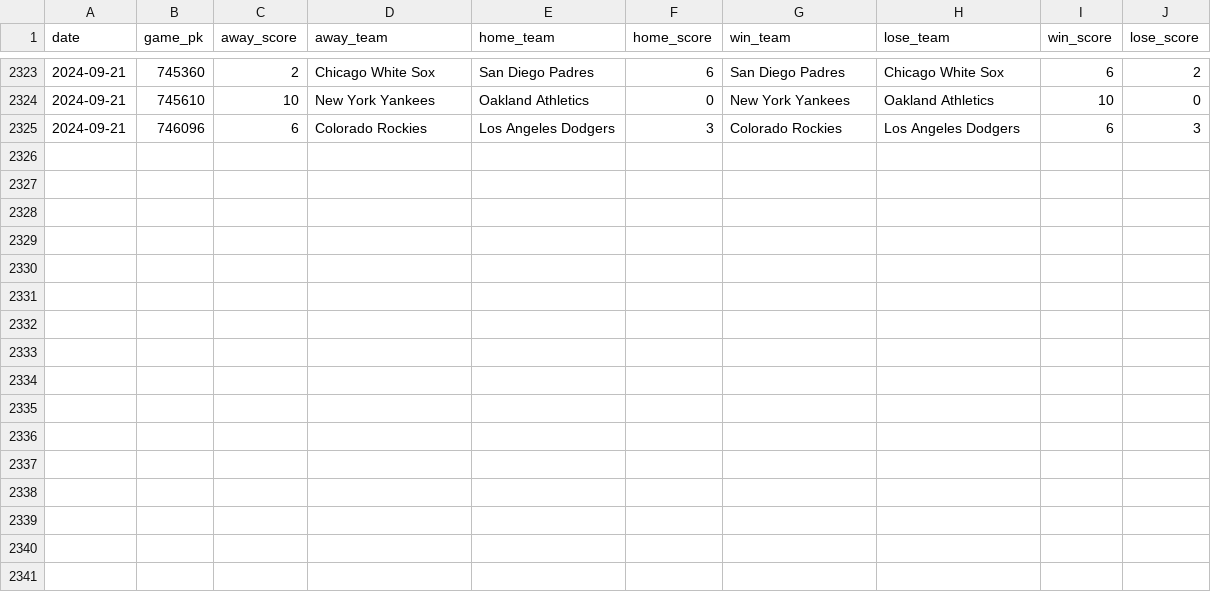
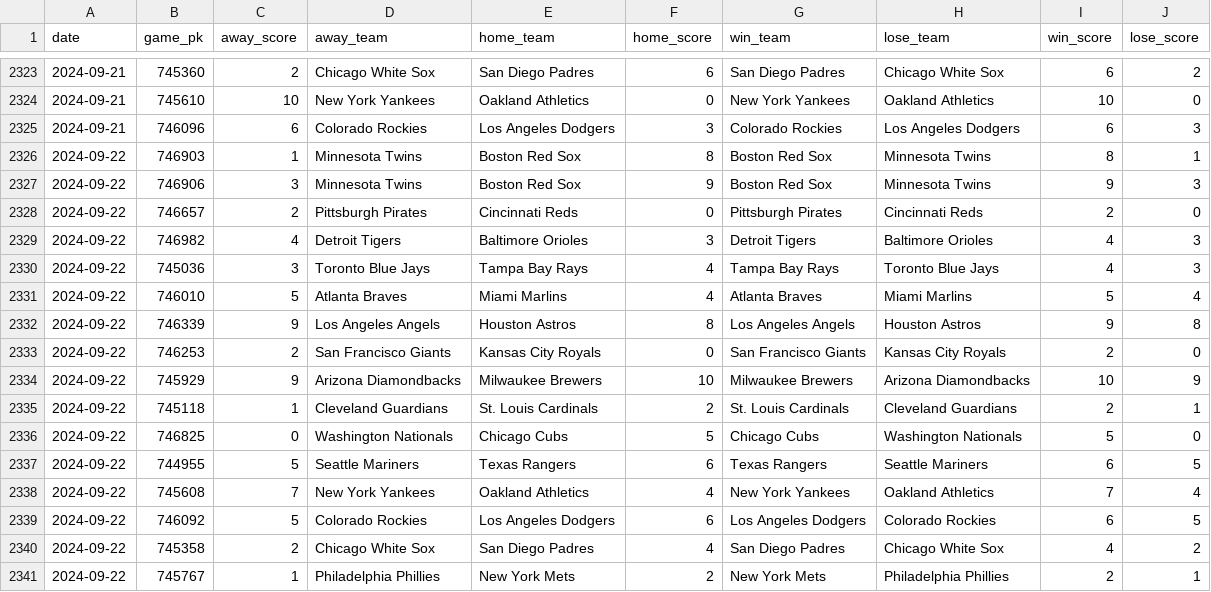
Before and after one commit to chadallison/mlb24, a CSV file: data/end_games.csv, drawn as a sheet; only a part is shown, gaps mark what is left out.

```diff
--- a/data/end_games.csv
+++ b/data/end_games.csv
@@ -2325 +2325,17 @@ date,game_pk,away_score,away_team,home_team,home_score,win_team,lose_team,win_sc
 2024-09-21,746096,6,Colorado Rockies,Los Angeles Dodgers,3,Colorado Rockies,Los Angeles Dodgers,6,3
+2024-09-22,746903,1,Minnesota Twins,Boston Red Sox,8,Boston Red Sox,Minnesota Twins,8,1
+2024-09-22,746906,3,Minnesota Twins,Boston Red Sox,9,Boston Red Sox,Minnesota Twins,9,3
+2024-09-22,746657,2,Pittsburgh Pirates,Cincinnati Reds,0,Pittsburgh Pirates,Cincinnati Reds,2,0
+2024-09-22,746982,4,Detroit Tigers,Baltimore Orioles,3,Detroit Tigers,Baltimore Orioles,4,3
+2024-09-22,745036,3,Toronto Blue Jays,Tampa Bay Rays,4,Tampa Bay Rays,Toronto Blue Jays,4,3
+2024-09-22,746010,5,Atlanta Braves,Miami Marlins,4,Atlanta Braves,Miami Marlins,5,4
+2024-09-22,746339,9,Los Angeles Angels,Houston Astros,8,Los Angeles Angels,Houston Astros,9,8
+2024-09-22,746253,2,San Francisco Giants,Kansas City Royals,0,San Francisco Giants,Kansas City Royals,2,0
+2024-09-22,745929,9,Arizona Diamondbacks,Milwaukee Brewers,10,Milwaukee Brewers,Arizona Diamondbacks,10,9
+2024-09-22,745118,1,Cleveland Guardians,St. Louis Cardinals,2,St. Louis Cardinals,Cleveland Guardians,2,1
+2024-09-22,746825,0,Washington Nationals,Chicago Cubs,5,Chicago Cubs,Washington Nationals,5,0
+2024-09-22,744955,5,Seattle Mariners,Texas Rangers,6,Texas Rangers,Seattle Mariners,6,5
+2024-09-22,745608,7,New York Yankees,Oakland Athletics,4,New York Yankees,Oakland Athletics,7,4
+2024-09-22,746092,5,Colorado Rockies,Los Angeles Dodgers,6,Los Angeles Dodgers,Colorado Rockies,6,5
+2024-09-22,745358,2,Chicago White Sox,San Diego Padres,4,San Diego Padres,Chicago White Sox,4,2
+2024-09-22,745767,1,Philadelphia Phillies,New York Mets,2,New York Mets,Philadelphia Phillies,2,1
```
Also changed, not shown: data/first_inning_scores.csv, data/first_scorers.csv, 22 other files.
